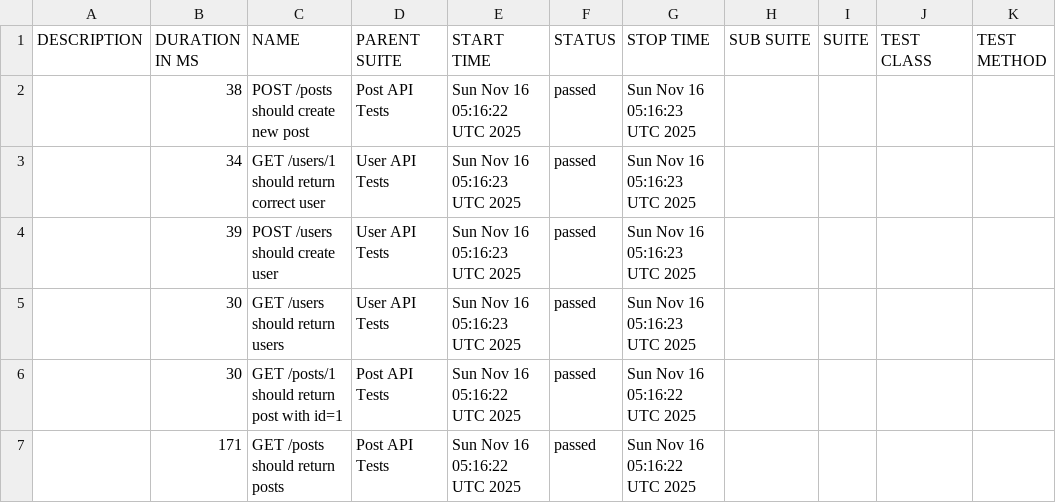
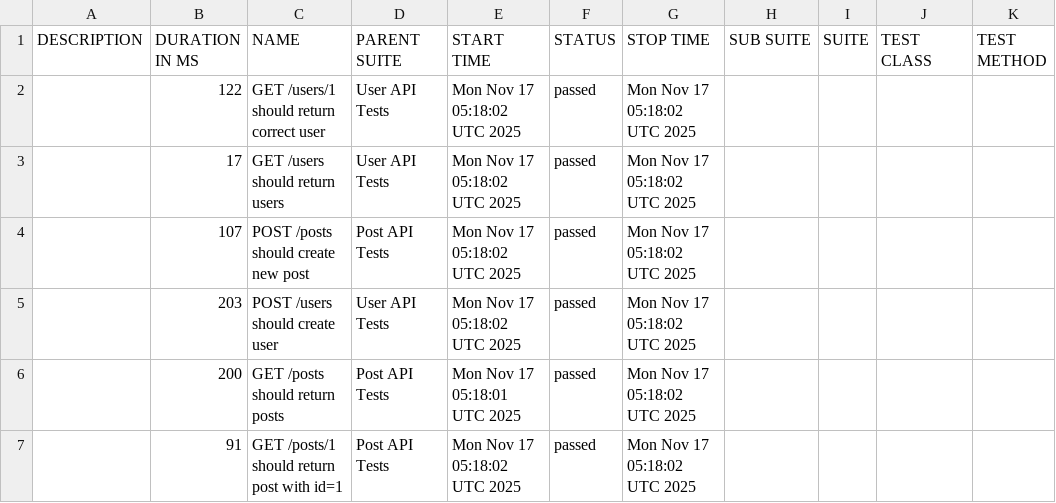
Before and after one commit to AnhAutomationTester/API_Automation_Mocha, a CSV file: data/suites.csv, drawn as a sheet.

```diff
--- a/data/suites.csv
+++ b/data/suites.csv
@@ -1,7 +1,7 @@
 "DESCRIPTION","DURATION IN MS","NAME","PARENT SUITE","START TIME","STATUS","STOP TIME","SUB SUITE","SUITE","TEST CLASS","TEST METHOD"
-"","38","POST /posts should create new post","Post API Tests","Sun Nov 16 05:16:22 UTC 2025","passed","Sun Nov 16 05:16:23 UTC 2025","","","",""
-"","34","GET /users/1 should return correct user","User API Tests","Sun Nov 16 05:16:23 UTC 2025","passed","Sun Nov 16 05:16:23 UTC 2025","","","",""
-"","39","POST /users should create user","User API Tests","Sun Nov 16 05:16:23 UTC 2025","passed","Sun Nov 16 05:16:23 UTC 2025","","","",""
-"","30","GET /users should return users","User API Tests","Sun Nov 16 05:16:23 UTC 2025","passed","Sun Nov 16 05:16:23 UTC 2025","","","",""
-"","30","GET /posts/1 should return post with id=1","Post API Tests","Sun Nov 16 05:16:22 UTC 2025","passed","Sun Nov 16 05:16:22 UTC 2025","","","",""
-"","171","GET /posts should return posts","Post API Tests","Sun Nov 16 05:16:22 UTC 2025","passed","Sun Nov 16 05:16:22 UTC 2025","","","",""
+"","122","GET /users/1 should return correct user","User API Tests","Mon Nov 17 05:18:02 UTC 2025","passed","Mon Nov 17 05:18:02 UTC 2025","","","",""
+"","17","GET /users should return users","User API Tests","Mon Nov 17 05:18:02 UTC 2025","passed","Mon Nov 17 05:18:02 UTC 2025","","","",""
+"","107","POST /posts should create new post","Post API Tests","Mon Nov 17 05:18:02 UTC 2025","passed","Mon Nov 17 05:18:02 UTC 2025","","","",""
+"","203","POST /users should create user","User API Tests","Mon Nov 17 05:18:02 UTC 2025","passed","Mon Nov 17 05:18:02 UTC 2025","","","",""
+"","200","GET /posts should return posts","Post API Tests","Mon Nov 17 05:18:01 UTC 2025","passed","Mon Nov 17 05:18:02 UTC 2025","","","",""
+"","91","GET /posts/1 should return post with id=1","Post API Tests","Mon Nov 17 05:18:02 UTC 2025","passed","Mon Nov 17 05:18:02 UTC 2025","","","",""
```
Also changed, not shown: 50 other files.
